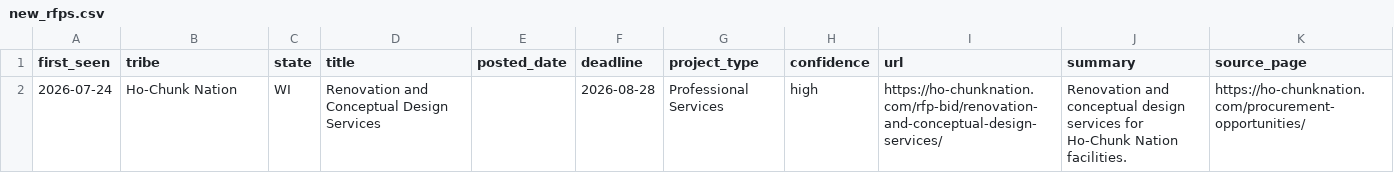
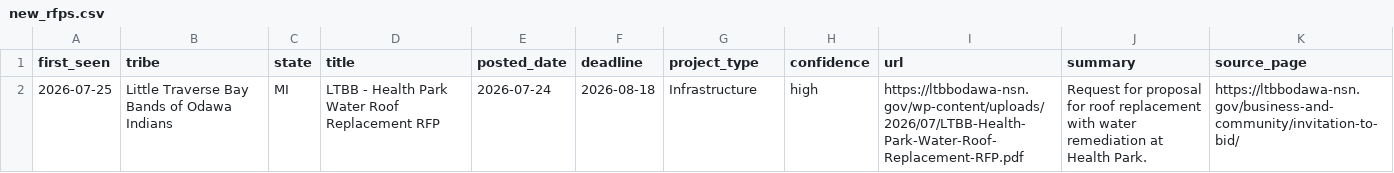
Before and after one commit to revelinvestments/tribal-rfp-scraper, a CSV file: data/new_rfps.csv, drawn as a sheet.

```diff
--- a/data/new_rfps.csv
+++ b/data/new_rfps.csv
@@ -1,2 +1,2 @@
 first_seen,tribe,state,title,posted_date,deadline,project_type,confidence,url,summary,source_page
-2026-07-24,Ho-Chunk Nation,WI,Renovation and Conceptual Design Services,,2026-08-28,Professional Services,high,https://ho-chunknation.com/rfp-bid/renovation-and-conceptual-design-services/,Renovation and conceptual design services for Ho-Chunk Nation facilities.,https://ho-chunknation.com/procurement-opportunities/
+2026-07-25,Little Traverse Bay Bands of Odawa Indians,MI,LTBB - Health Park Water Roof Replacement RFP,2026-07-24,2026-08-18,Infrastructure,high,https://ltbbodawa-nsn.gov/wp-content/uploads/2026/07/LTBB-Health-Park-Water-Roof-Replacement-RFP.pdf,Request for proposal for roof replacement with water remediation at Health Park.,https://ltbbodawa-nsn.gov/business-and-community/invitation-to-bid/
```
Also changed, not shown: data/all_rfps.csv, 2 other files.
